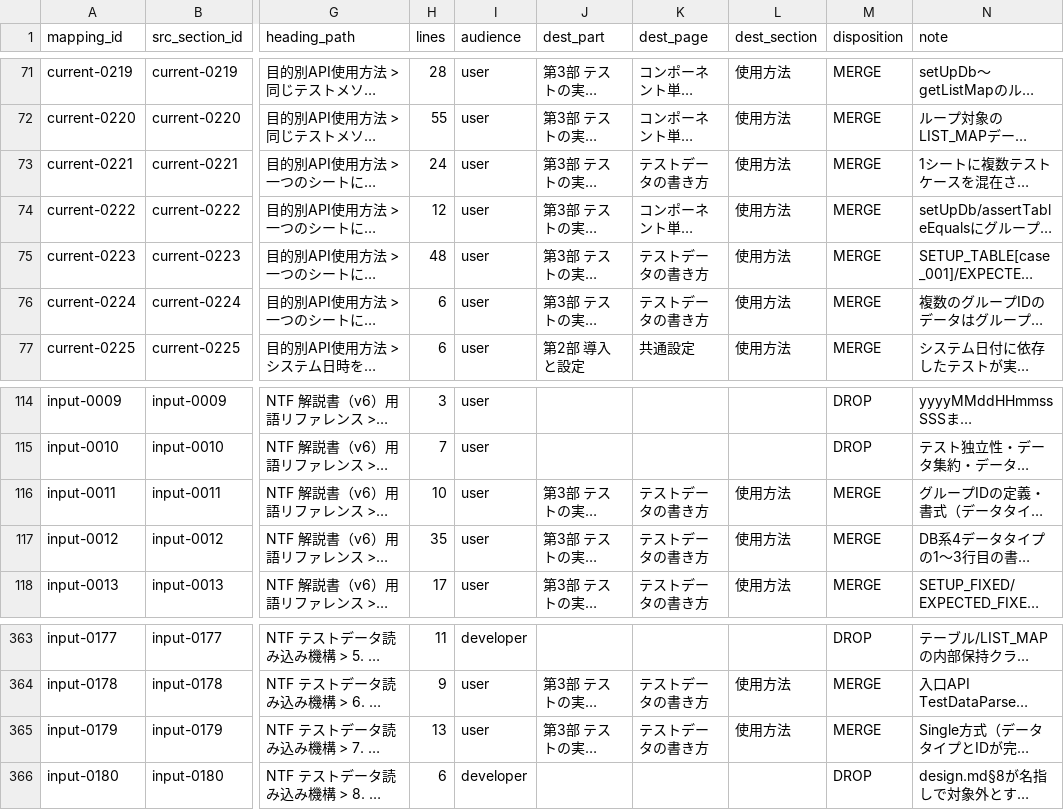
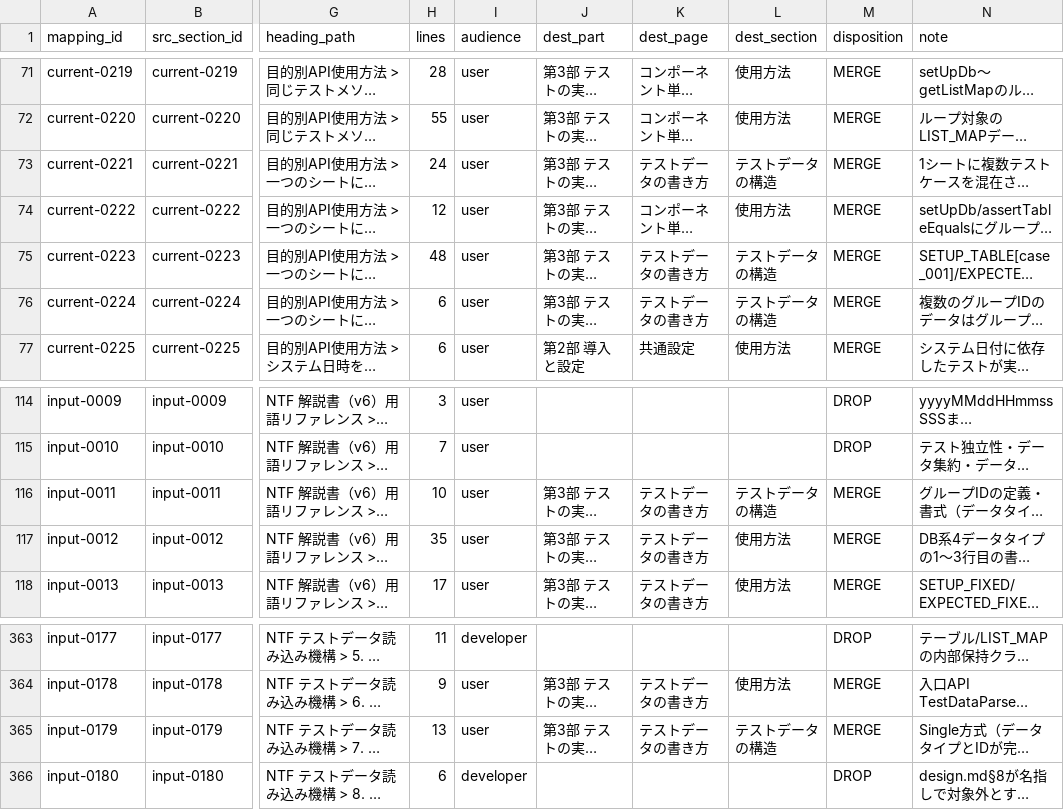
Before and after one commit to nablarch/nablarch-document, a CSV file: .rn/20260724-ntf-yaml-support/mapping/mapping.csv, drawn as a sheet; only a part is shown, gaps mark what is left out; long unchanged cells end in …; the diff covers the shown part only; the diff names each change by its address in the sheet, - before the commit and + after, or states it on an @@ line.

```diff
--- a/.rn/20260724-ntf-yaml-support/mapping/mapping.csv
+++ b/.rn/20260724-ntf-yaml-support/mapping/mapping.csv
-L73 (dest_section): 使用方法
+L73 (dest_section): テストデータの構造
-L75:L76 (dest_section): 使用方法
+L75:L76 (dest_section): テストデータの構造
-L116 (dest_section): 使用方法
+L116 (dest_section): テストデータの構造
-L365 (dest_section): 使用方法
+L365 (dest_section): テストデータの構造
```
Also changed, not shown: 14 edited cells elsewhere in this file, .rn/20260724-ntf-yaml-support/mapping/_batch/batch-03.csv, .rn/20260724-ntf-yaml-support/mapping/_batch/batch-04.csv, 12 other files.
